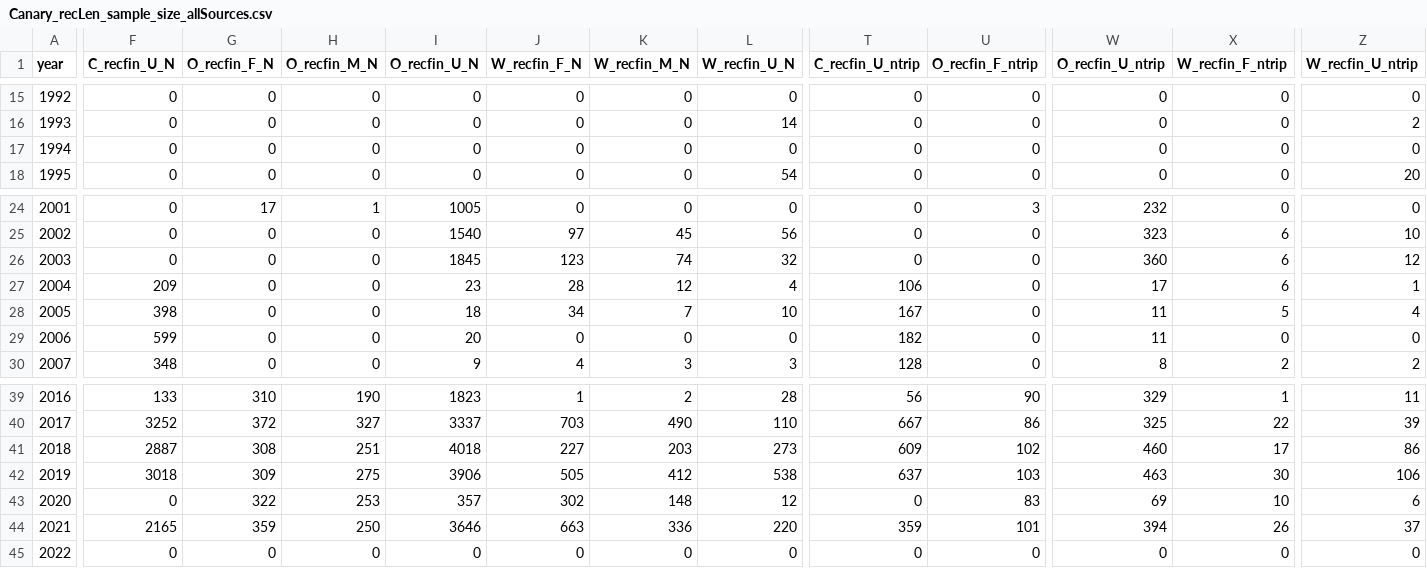
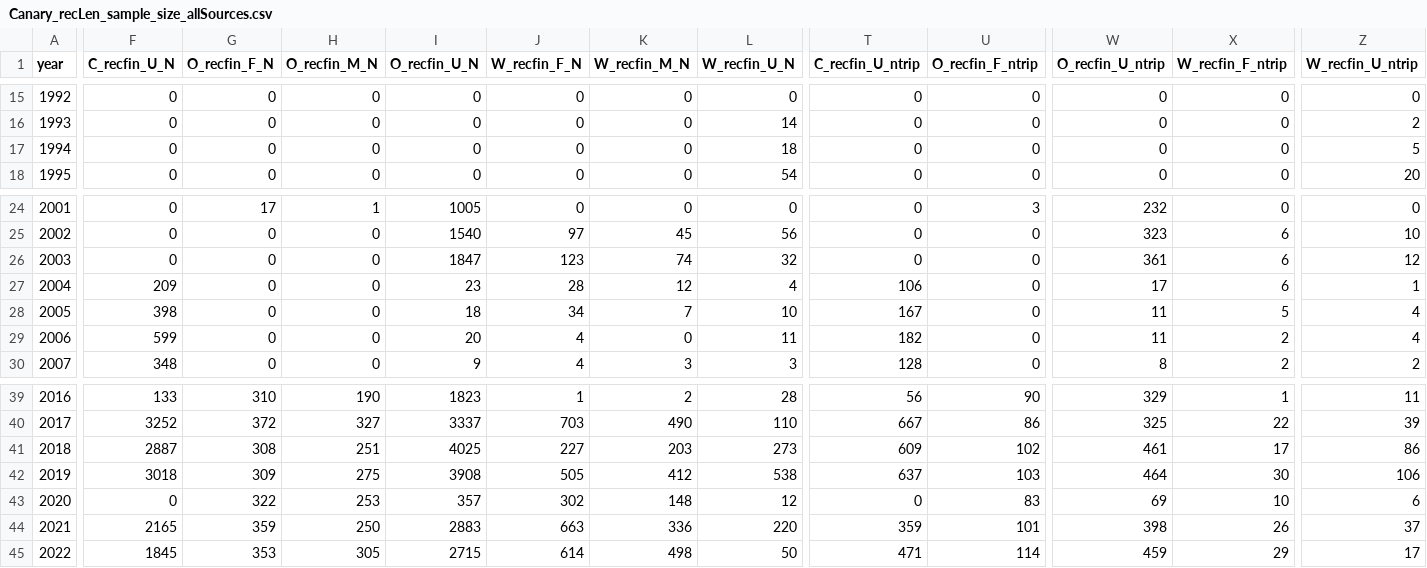
Before and after one commit to pfmc-assessments/canary_2023, a CSV file: data/Canary_recLen_sample_size_allSources.csv, drawn as a sheet; only a part is shown, gaps mark what is left out; the diff covers the shown part only; the diff names each change by its address in the sheet, - before the commit and + after, or states it on an @@ line.

```diff
--- a/data/Canary_recLen_sample_size_allSources.csv
+++ b/data/Canary_recLen_sample_size_allSources.csv
-L17 (W_recfin_U_N): 0
+L17 (W_recfin_U_N): 18
-Z17 (W_recfin_U_ntrip): 0
+Z17 (W_recfin_U_ntrip): 5
-I26 (O_recfin_U_N): 1845
+I26 (O_recfin_U_N): 1847
-W26 (O_recfin_U_ntrip): 360
+W26 (O_recfin_U_ntrip): 361
-J29 (W_recfin_F_N): 0
+J29 (W_recfin_F_N): 4
-L29 (W_recfin_U_N): 0
+L29 (W_recfin_U_N): 11
-X29 (W_recfin_F_ntrip): 0
+X29 (W_recfin_F_ntrip): 2
-Z29 (W_recfin_U_ntrip): 0
+Z29 (W_recfin_U_ntrip): 4
-I41 (O_recfin_U_N): 4018
+I41 (O_recfin_U_N): 4025
-W41 (O_recfin_U_ntrip): 460
+W41 (O_recfin_U_ntrip): 461
-I42 (O_recfin_U_N): 3906
+I42 (O_recfin_U_N): 3908
-W42 (O_recfin_U_ntrip): 463
+W42 (O_recfin_U_ntrip): 464
-I44 (O_recfin_U_N): 3646
+I44 (O_recfin_U_N): 2883
-W44 (O_recfin_U_ntrip): 394
+W44 (O_recfin_U_ntrip): 398
-F45 (C_recfin_U_N): 0
+F45 (C_recfin_U_N): 1845
-G45 (O_recfin_F_N): 0
+G45 (O_recfin_F_N): 353
-H45 (O_recfin_M_N): 0
+H45 (O_recfin_M_N): 305
-I45 (O_recfin_U_N): 0
+I45 (O_recfin_U_N): 2715
-J45 (W_recfin_F_N): 0
+J45 (W_recfin_F_N): 614
-K45 (W_recfin_M_N): 0
+K45 (W_recfin_M_N): 498
-L45 (W_recfin_U_N): 0
+L45 (W_recfin_U_N): 50
-T45 (C_recfin_U_ntrip): 0
+T45 (C_recfin_U_ntrip): 471
-U45 (O_recfin_F_ntrip): 0
+U45 (O_recfin_F_ntrip): 114
-W45 (O_recfin_U_ntrip): 0
+W45 (O_recfin_U_ntrip): 459
-X45 (W_recfin_F_ntrip): 0
+X45 (W_recfin_F_ntrip): 29
-Z45 (W_recfin_U_ntrip): 0
+Z45 (W_recfin_U_ntrip): 17
```
Also changed, not shown: 2 edited cells elsewhere in this file, data/forSS/CA_rec_not_expanded_Lcomp12_66_formatted.csv, data/forSS/CA_rec_not_expanded_noDebWV_Lcomp12_66_formatted.csv, 2 other files.
